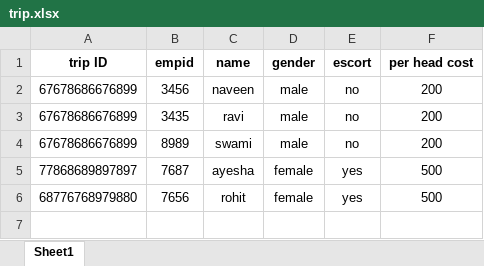
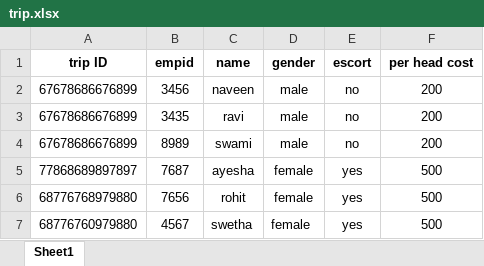
Before and after one commit to shekhar7607/Python-Extraction-, an Excel workbook: trip.xlsx, sheet Sheet1, drawn as a sheet; values as stored, in another font and other column widths than the file's, no borders; the diff names each change by its address in the sheet, - before the commit and + after, or states it on an @@ line.

```diff
--- a/trip.xlsx (sheet Sheet1)
+++ b/trip.xlsx (sheet Sheet1)
+row 7: 68776760979880 | 4567 | swetha | female | yes | 500
```
Also changed, not shown: 2 other files.
